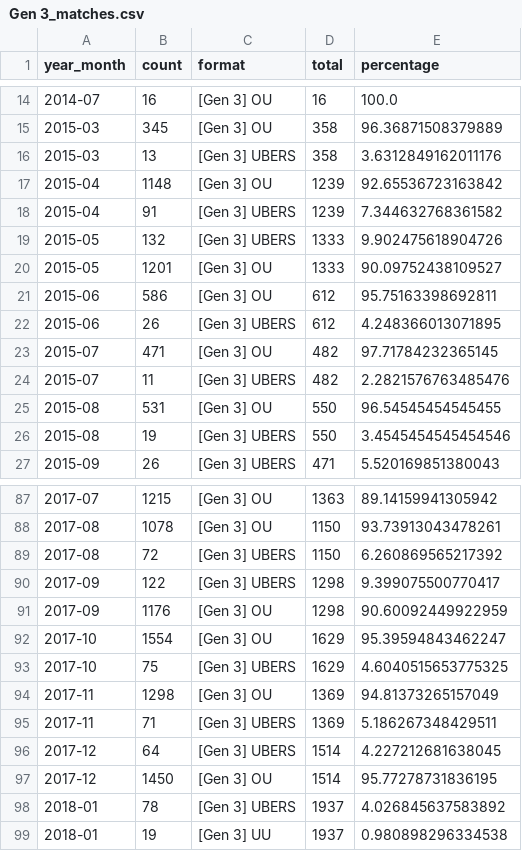
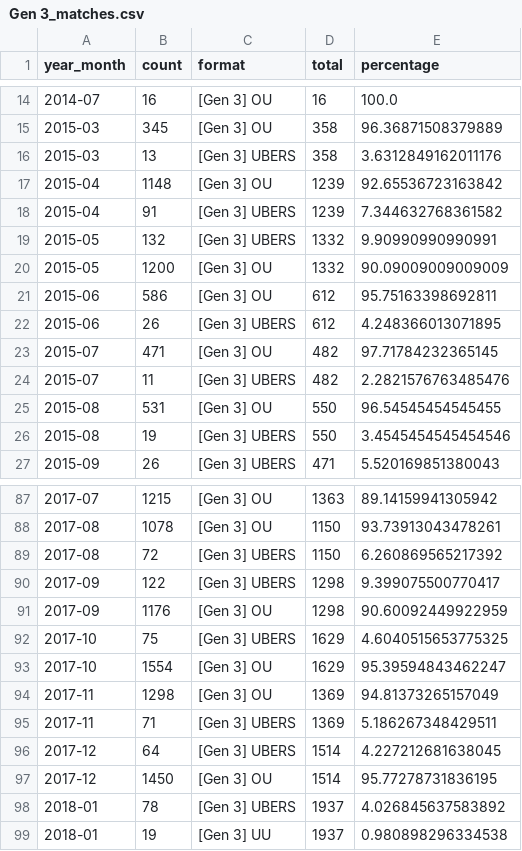
Before and after one commit to HolidayOugi/Showdown-Shower, a CSV file: output/matches/Gen 3_matches.csv, drawn as a sheet; only a part is shown, gaps mark what is left out; the diff covers the shown part only.

```diff
--- a/output/matches/Gen 3_matches.csv
+++ b/output/matches/Gen 3_matches.csv
@@ -18,4 +18,4 @@ year_month,count,format,total,percentage
 2015-04,91,[Gen 3] UBERS,1239,7.344632768361582
-2015-05,132,[Gen 3] UBERS,1333,9.902475618904726
-2015-05,1201,[Gen 3] OU,1333,90.09752438109527
+2015-05,132,[Gen 3] UBERS,1332,9.90990990990991
+2015-05,1200,[Gen 3] OU,1332,90.09009009009009
 2015-06,586,[Gen 3] OU,612,95.75163398692811
@@ -91,4 +91,4 @@ year_month,count,format,total,percentage
 2017-09,1176,[Gen 3] OU,1298,90.60092449922959
+2017-10,75,[Gen 3] UBERS,1629,4.6040515653775325
 2017-10,1554,[Gen 3] OU,1629,95.39594843462247
-2017-10,75,[Gen 3] UBERS,1629,4.6040515653775325
 2017-11,1298,[Gen 3] OU,1369,94.81373265157049
```
Also changed, not shown: 4 added rows and 158 moved rows elsewhere in this file, output/matches/Gen 1_matches.csv, output/matches/Gen 2_matches.csv, 25 other files.
